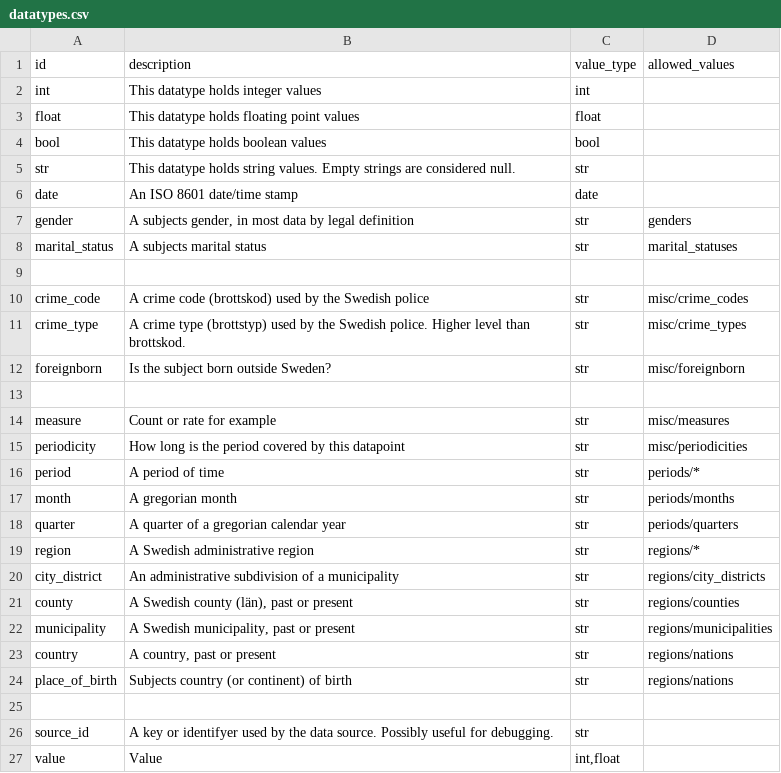
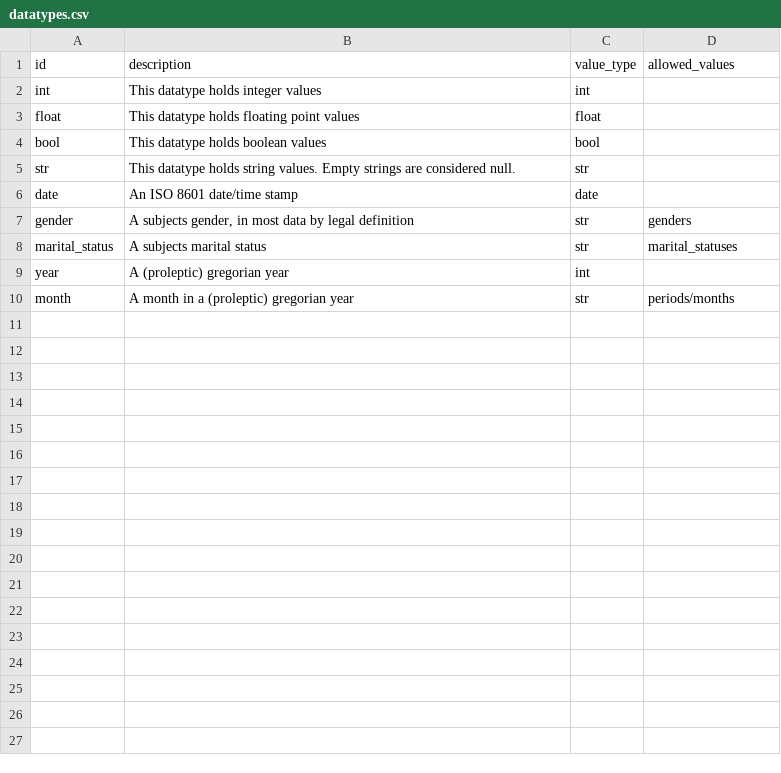
Before and after one commit to jplusplus/statscraper, a CSV file: datatypes.csv, drawn as a sheet; only a part is shown; the diff covers the shown part only.

Commit message:
Squashed 'statscraper/datatypes/' changes from 63ad5bd..b4bc5ac
b4bc5ac add month
1a21ba1 add months, years
b474396 start with a small test set of values
f4f1a74 use values from Marple

git-subtree-dir: statscraper/datatypes
git-subtree-split: b4bc5acdc77cad16727e9788be0040495639d5f5

```diff
--- a/datatypes.csv
+++ b/datatypes.csv
@@ -8,20 +8,3 @@ gender,"A subjects gender, in most data by legal definition",str,genders
 marital_status,A subjects marital status,str,marital_statuses
-,,,
-crime_code,A crime code (brottskod) used by the Swedish police,str,misc/crime_codes
-crime_type,A crime type (brottstyp) used by the Swedish police. Higher level than brottskod.,str,misc/crime_types
-foreignborn,Is the subject born outside Sweden?,str,misc/foreignborn
-,,,
-measure,Count or rate for example,str,misc/measures
-periodicity,How long is the period covered by this datapoint,str,misc/periodicities
-period,A period of time,str,periods/*
-month,A gregorian month,str,periods/months
-quarter,A quarter of a gregorian calendar year,str,periods/quarters
-region,A Swedish administrative region,str,regions/*
-city_district,An administrative subdivision of a municipality,str,regions/city_districts
-county,"A Swedish county (län), past or present",str,regions/counties
-municipality,"A Swedish municipality, past or present",str,regions/municipalities
-country,"A country, past or present",str,regions/nations
-place_of_birth,Subjects country (or continent) of birth,str,regions/nations
-,,,
-source_id,A key or identifyer used by the data source. Possibly useful for debugging.,str,
-value,Value,"int,float",
+year,A (proleptic) gregorian year,int,
+month,A month in a (proleptic) gregorian year,str,periods/months
```
Also changed, not shown: 10 removed rows elsewhere in this file, 1 other file.
